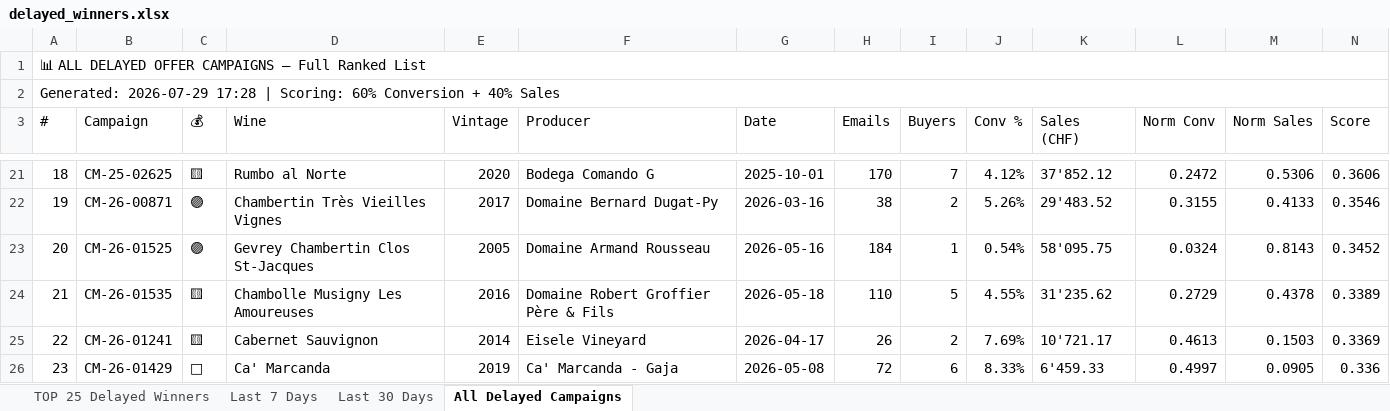
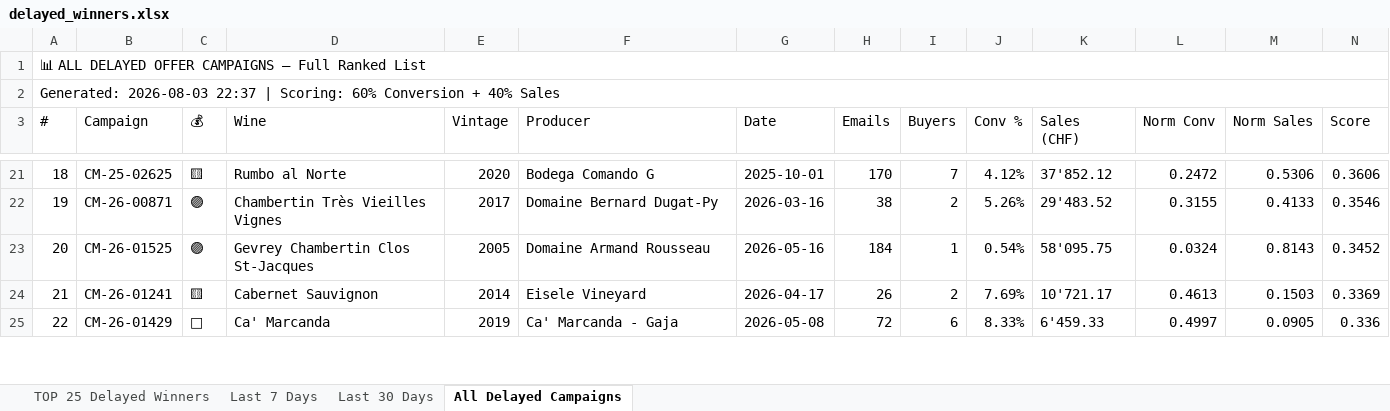
Before and after one commit to Antagata/U_links_pages, an Excel workbook: AVUwinnersCM/delayed_winners.xlsx, sheet All Delayed Campaigns, drawn as a sheet; only a part is shown, gaps mark what is left out; values as stored, in another font and other column widths than the file's, no cell formats; removed rows and columns are numbered as before the commit, all else as after; the diff covers the shown part only; the diff names each change by its address in the sheet, - before the commit and + after, or states it on an @@ line.

```diff
--- a/AVUwinnersCM/delayed_winners.xlsx (sheet All Delayed Campaigns)
+++ b/AVUwinnersCM/delayed_winners.xlsx (sheet All Delayed Campaigns)
@@ column A (#) renumbered from row 2 down @@
-row 24: 21 | CM-26-01535 | 🟨 | Chambolle Musigny Les Amoureuses | 2016 | Domaine Robert Groffier Père & Fils | 2026-05-18 | 110 | 5 | 4.55% | 31'235.62 | 0.2729 | 0.4378 | 0.3389
```
Also changed, not shown: 3 added rows, 1 removed row and 9 edited cells elsewhere in this sheet, sheet Last 30 Days, sheet Last 7 Days, sheet TOP 25 Delayed Winners, cell formats, AVUwinnersCM/winners_report.xlsx, 10 other files.
